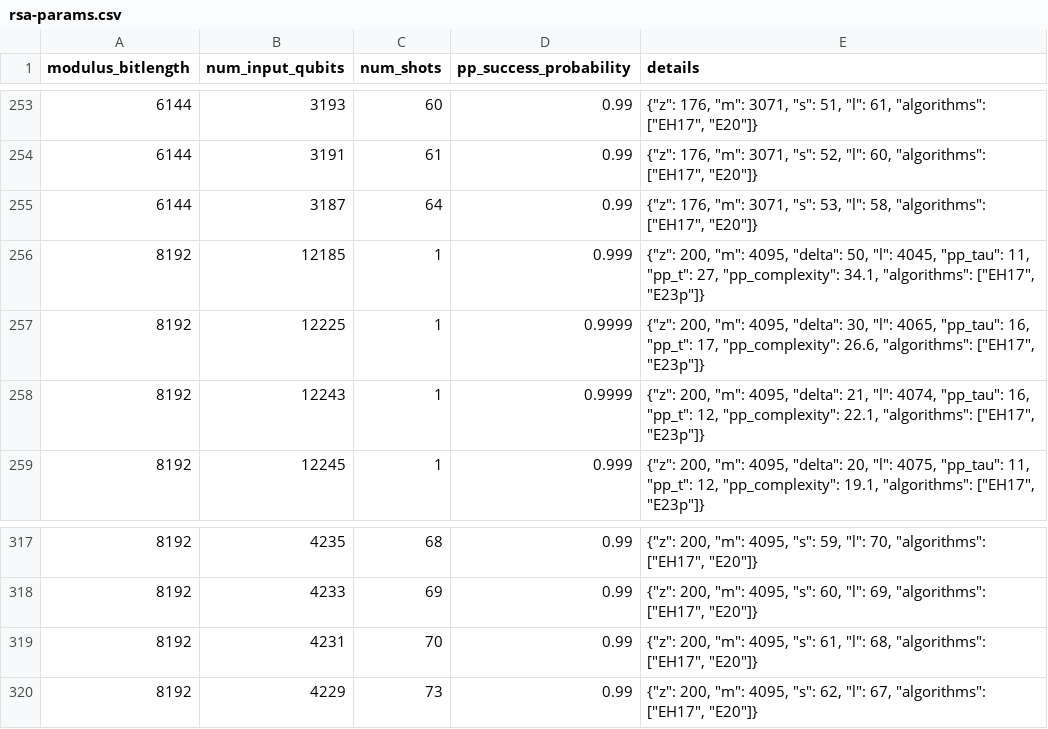
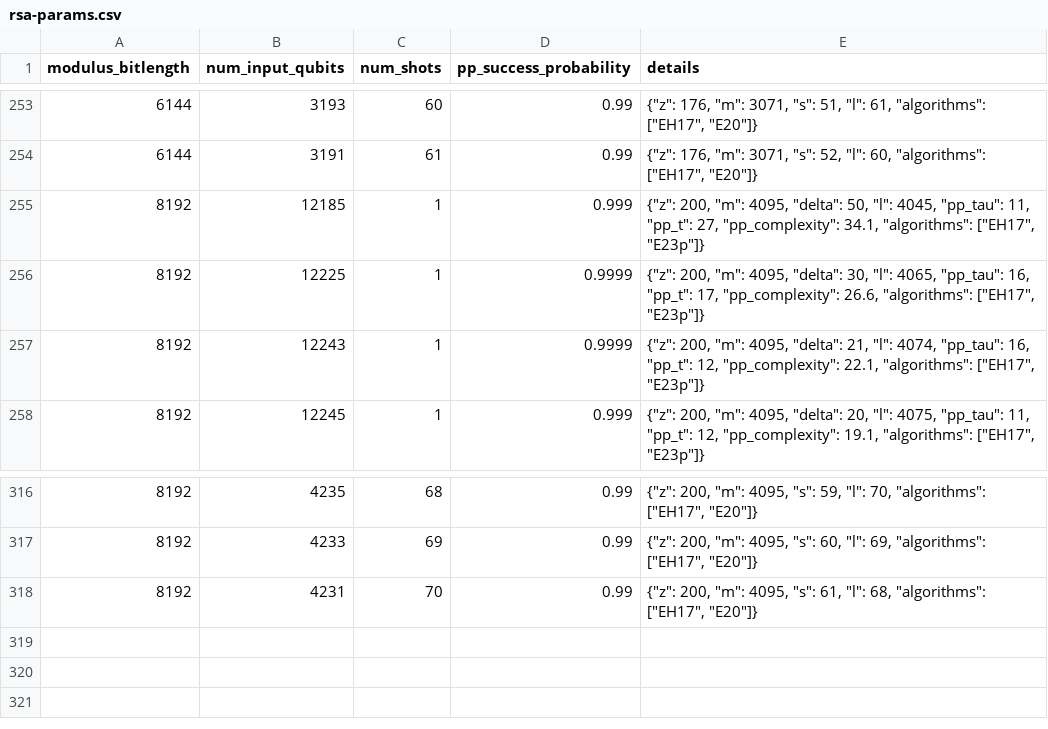
Before and after one commit to ekera/quantum-factor-2025-code, a CSV file: parameterizations/rsa-params.csv, drawn as a sheet; only a part is shown, gaps mark what is left out.

```diff
--- a/parameterizations/rsa-params.csv
+++ b/parameterizations/rsa-params.csv
@@ -254,3 +254,2 @@ modulus_bitlength,num_input_qubits,num_shots,pp_success_probability,details
 6144,3191,61,0.99,"{""z"": 176, ""m"": 3071, ""s"": 52, ""l"": 60, ""algorithms"": [""EH17"", ""E20""]}"
-6144,3187,64,0.99,"{""z"": 176, ""m"": 3071, ""s"": 53, ""l"": 58, ""algorithms"": [""EH17"", ""E20""]}"
 8192,12185,1,0.999,"{""z"": 200, ""m"": 4095, ""delta"": 50, ""l"": 4045, ""pp_tau"": 11, ""pp_t"": 27, ""pp_complexity"": 34.1, ""algorithms"": [""EH17"", ""E23p""]}"
@@ -319,2 +318 @@ modulus_bitlength,num_input_qubits,num_shots,pp_success_probability,details
 8192,4231,70,0.99,"{""z"": 200, ""m"": 4095, ""s"": 61, ""l"": 68, ""algorithms"": [""EH17"", ""E20""]}"
-8192,4229,73,0.99,"{""z"": 200, ""m"": 4095, ""s"": 62, ""l"": 67, ""algorithms"": [""EH17"", ""E20""]}"
```
Also changed, not shown: parameterizations/ff-dh-schnorr-params.csv, parameterizations/rsa-large-s-params.csv.
